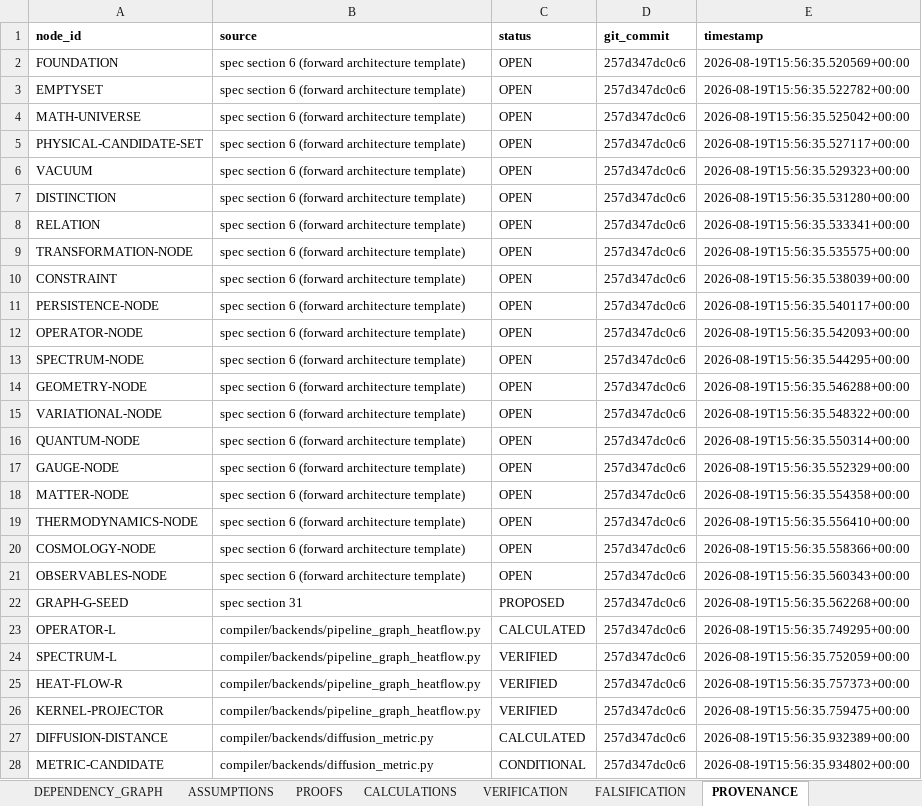
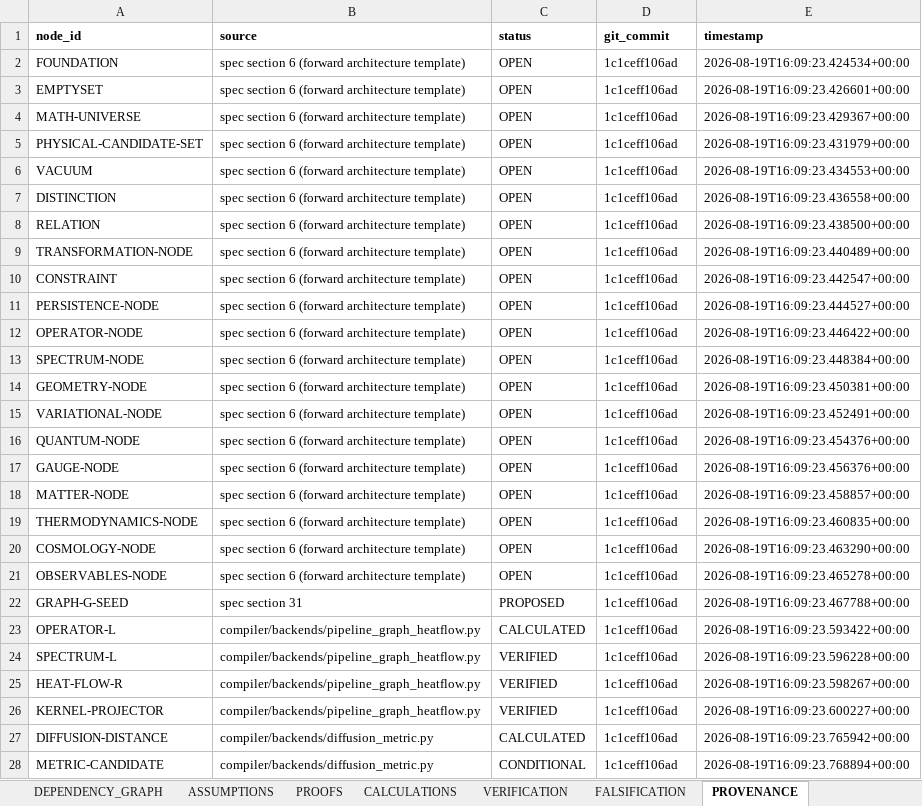
Before and after one commit to BLZIX989/SEIT, an Excel workbook: Master Calculation Workbook.xlsx, sheet PROVENANCE, drawn as a sheet; only a part is shown; values as stored, in another font and other column widths than the file's, no borders; the diff covers the shown part only; the diff names each change by its address in the sheet, - before the commit and + after, or states it on an @@ line.

```diff
--- a/Master Calculation Workbook.xlsx (sheet PROVENANCE)
+++ b/Master Calculation Workbook.xlsx (sheet PROVENANCE)
-D2:D28 (git_commit): 257d347dc0c6
+D2:D28 (git_commit): 1c1ceff106ad
-E2 (timestamp): 2026-08-19T15:56:35.520569+00:00
+E2 (timestamp): 2026-08-19T16:09:23.424534+00:00
-E3 (timestamp): 2026-08-19T15:56:35.522782+00:00
+E3 (timestamp): 2026-08-19T16:09:23.426601+00:00
-E4 (timestamp): 2026-08-19T15:56:35.525042+00:00
+E4 (timestamp): 2026-08-19T16:09:23.429367+00:00
-E5 (timestamp): 2026-08-19T15:56:35.527117+00:00
+E5 (timestamp): 2026-08-19T16:09:23.431979+00:00
-E6 (timestamp): 2026-08-19T15:56:35.529323+00:00
+E6 (timestamp): 2026-08-19T16:09:23.434553+00:00
-E7 (timestamp): 2026-08-19T15:56:35.531280+00:00
+E7 (timestamp): 2026-08-19T16:09:23.436558+00:00
-E8 (timestamp): 2026-08-19T15:56:35.533341+00:00
+E8 (timestamp): 2026-08-19T16:09:23.438500+00:00
-E9 (timestamp): 2026-08-19T15:56:35.535575+00:00
+E9 (timestamp): 2026-08-19T16:09:23.440489+00:00
-E10 (timestamp): 2026-08-19T15:56:35.538039+00:00
+E10 (timestamp): 2026-08-19T16:09:23.442547+00:00
-E11 (timestamp): 2026-08-19T15:56:35.540117+00:00
+E11 (timestamp): 2026-08-19T16:09:23.444527+00:00
-E12 (timestamp): 2026-08-19T15:56:35.542093+00:00
+E12 (timestamp): 2026-08-19T16:09:23.446422+00:00
-E13 (timestamp): 2026-08-19T15:56:35.544295+00:00
+E13 (timestamp): 2026-08-19T16:09:23.448384+00:00
-E14 (timestamp): 2026-08-19T15:56:35.546288+00:00
+E14 (timestamp): 2026-08-19T16:09:23.450381+00:00
-E15 (timestamp): 2026-08-19T15:56:35.548322+00:00
+E15 (timestamp): 2026-08-19T16:09:23.452491+00:00
-E16 (timestamp): 2026-08-19T15:56:35.550314+00:00
+E16 (timestamp): 2026-08-19T16:09:23.454376+00:00
-E17 (timestamp): 2026-08-19T15:56:35.552329+00:00
+E17 (timestamp): 2026-08-19T16:09:23.456376+00:00
-E18 (timestamp): 2026-08-19T15:56:35.554358+00:00
+E18 (timestamp): 2026-08-19T16:09:23.458857+00:00
-E19 (timestamp): 2026-08-19T15:56:35.556410+00:00
+E19 (timestamp): 2026-08-19T16:09:23.460835+00:00
-E20 (timestamp): 2026-08-19T15:56:35.558366+00:00
+E20 (timestamp): 2026-08-19T16:09:23.463290+00:00
-E21 (timestamp): 2026-08-19T15:56:35.560343+00:00
+E21 (timestamp): 2026-08-19T16:09:23.465278+00:00
-E22 (timestamp): 2026-08-19T15:56:35.562268+00:00
+E22 (timestamp): 2026-08-19T16:09:23.467788+00:00
-E23 (timestamp): 2026-08-19T15:56:35.749295+00:00
+E23 (timestamp): 2026-08-19T16:09:23.593422+00:00
-E24 (timestamp): 2026-08-19T15:56:35.752059+00:00
+E24 (timestamp): 2026-08-19T16:09:23.596228+00:00
-E25 (timestamp): 2026-08-19T15:56:35.757373+00:00
+E25 (timestamp): 2026-08-19T16:09:23.598267+00:00
-E26 (timestamp): 2026-08-19T15:56:35.759475+00:00
+E26 (timestamp): 2026-08-19T16:09:23.600227+00:00
-E27 (timestamp): 2026-08-19T15:56:35.932389+00:00
+E27 (timestamp): 2026-08-19T16:09:23.765942+00:00
-E28 (timestamp): 2026-08-19T15:56:35.934802+00:00
+E28 (timestamp): 2026-08-19T16:09:23.768894+00:00
```
Also changed, not shown: 146 edited cells elsewhere in this sheet, 16 other files.
